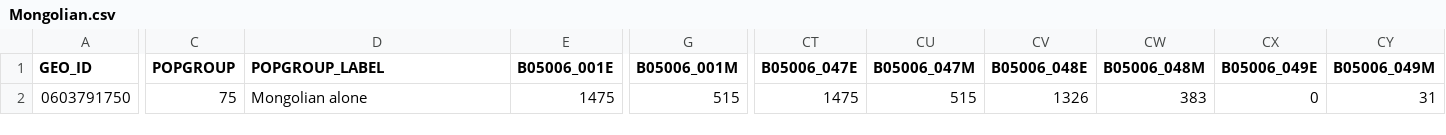
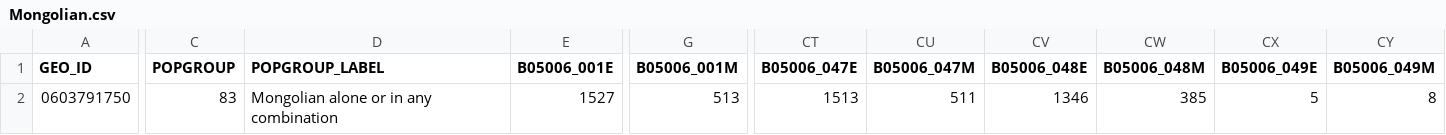
Before and after one commit to rdai/DiasporaData, a CSV file: data/Mongolian.csv, drawn as a sheet; only a part is shown, gaps mark what is left out; the diff covers the shown part only; the diff names each change by its address in the sheet, - before the commit and + after, or states it on an @@ line.

```diff
--- a/data/Mongolian.csv
+++ b/data/Mongolian.csv
-C2 (POPGROUP): 75
+C2 (POPGROUP): 83
-D2 (POPGROUP_LABEL): Mongolian alone
+D2 (POPGROUP_LABEL): Mongolian alone or in any combination
-E2 (B05006_001E): 1475
+E2 (B05006_001E): 1527
-G2 (B05006_001M): 515
+G2 (B05006_001M): 513
-CT2 (B05006_047E): 1475
+CT2 (B05006_047E): 1513
-CU2 (B05006_047M): 515
+CU2 (B05006_047M): 511
-CV2 (B05006_048E): 1326
+CV2 (B05006_048E): 1346
-CW2 (B05006_048M): 383
+CW2 (B05006_048M): 385
-CX2 (B05006_049E): 0
+CX2 (B05006_049E): 5
-CY2 (B05006_049M): 31
+CY2 (B05006_049M): 8
```
Also changed, not shown: 14 edited cells elsewhere in this file, data/Bhutanese.csv, data/Burmese.csv, 29 other files.
